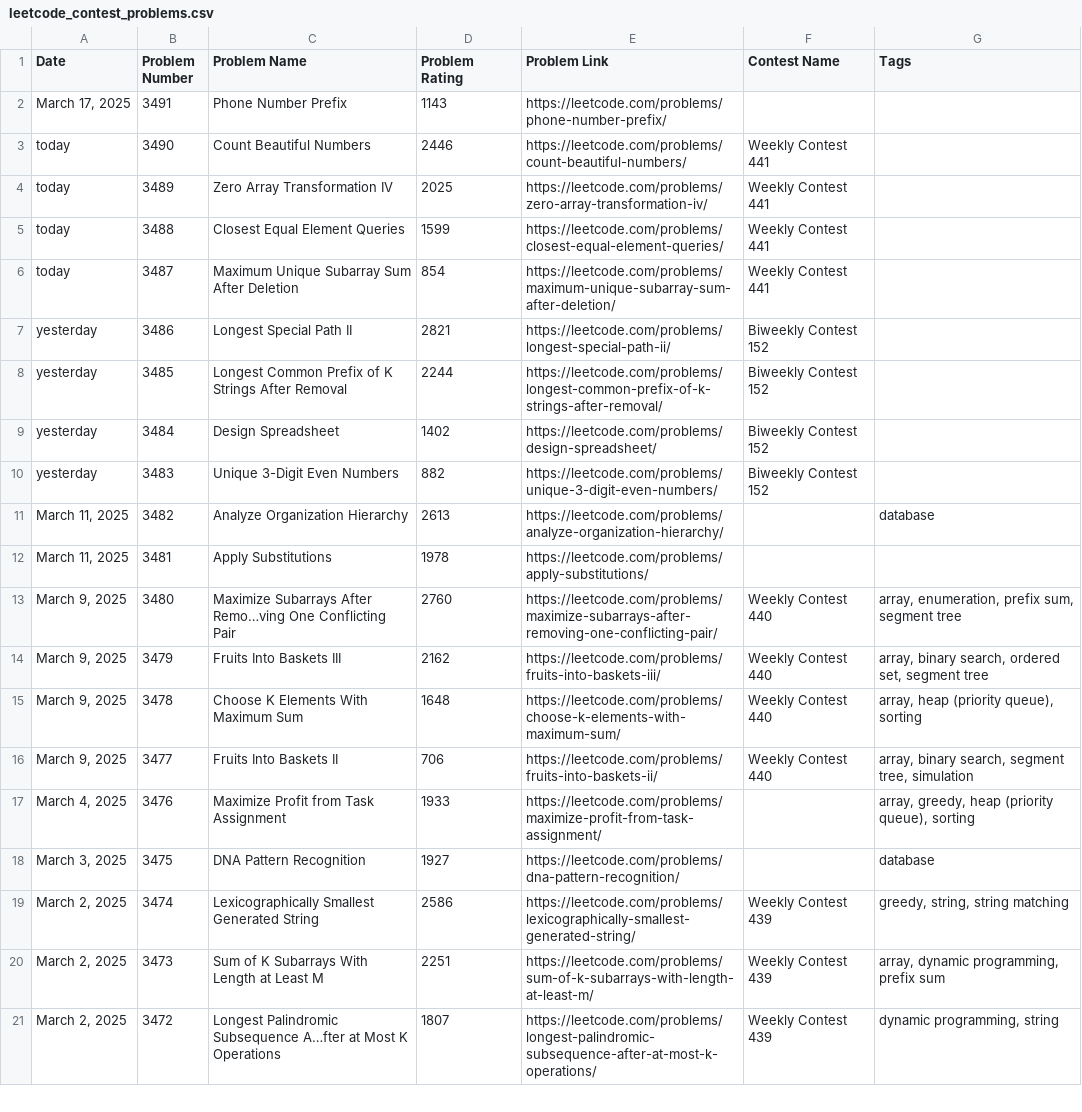
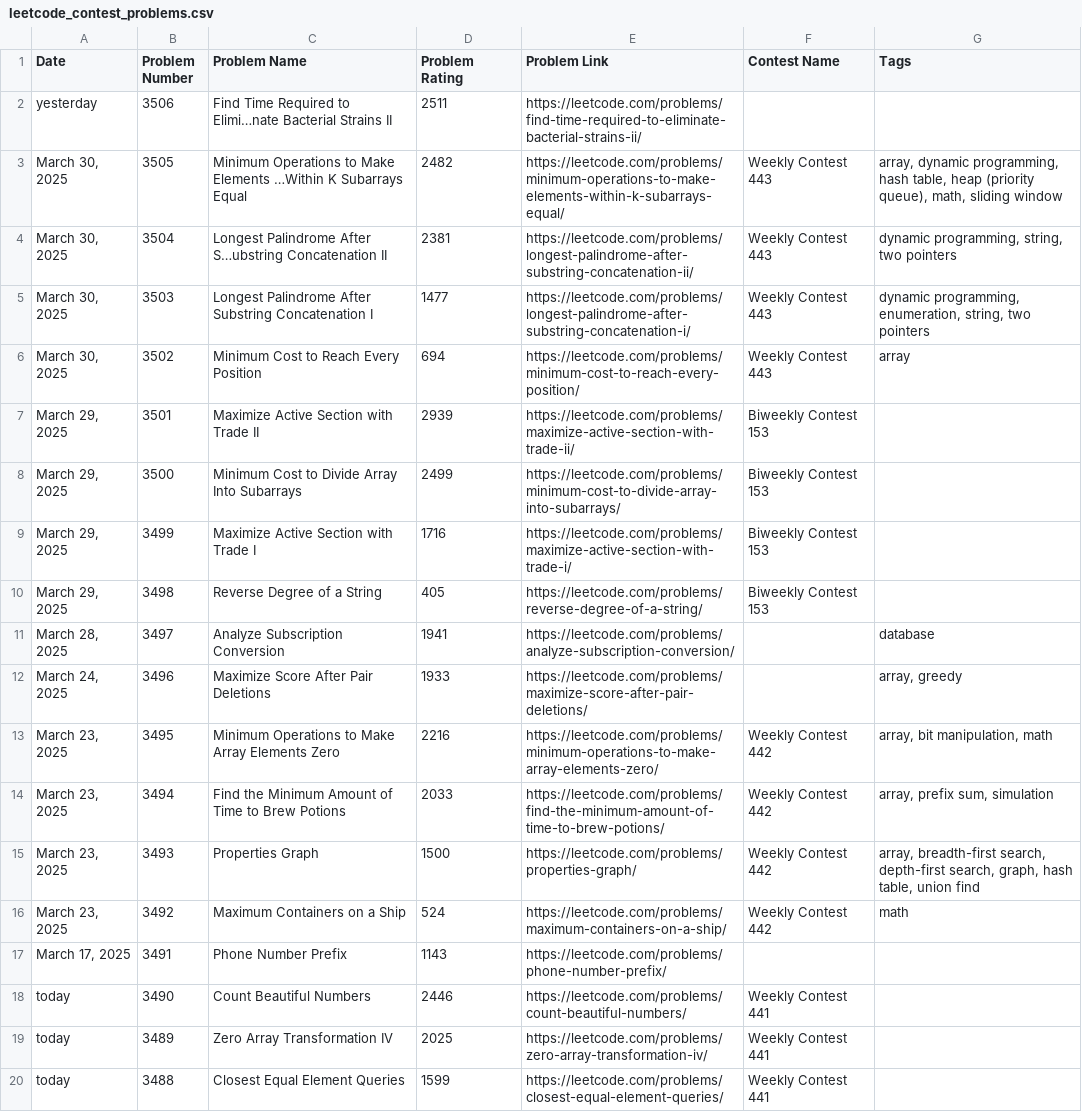
Before and after one commit to nilesyadv/Leetcode-Ladder, a CSV file: leetcode_contest_problems.csv, drawn as a sheet; only a part is shown; the shorter side is filled out with more unchanged rows; the diff names each change by its address in the sheet, - before the commit and + after, or states it on an @@ line.

```diff
--- a/leetcode_contest_problems.csv
+++ b/leetcode_contest_problems.csv
+row 2: yesterday | 3506 | Find Time Required to Elimi…nate Bacterial Strains II | 2511 | https://leetcode.com/problems/find-time-required-to-eliminate-bacterial-strains-ii/
+row 3: March 30, 2025 | 3505 | Minimum Operations to Make Elements …Within K Subarrays Equal | 2482 | https://leetcode.com/problems/minimum-operations-to-make-elements-within-k-subarrays-equal/ | Weekly Contest 443 | array, dynamic programming, hash table, heap (priority queue), math, sliding window
+row 4: March 30, 2025 | 3504 | Longest Palindrome After S…ubstring Concatenation II | 2381 | https://leetcode.com/problems/longest-palindrome-after-substring-concatenation-ii/ | Weekly Contest 443 | dynamic programming, string, two pointers
+row 5: March 30, 2025 | 3503 | Longest Palindrome After Substring Concatenation I | 1477 | https://leetcode.com/problems/longest-palindrome-after-substring-concatenation-i/ | Weekly Contest 443 | dynamic programming, enumeration, string, two pointers
+row 6: March 30, 2025 | 3502 | Minimum Cost to Reach Every Position | 694 | https://leetcode.com/problems/minimum-cost-to-reach-every-position/ | Weekly Contest 443 | array
+row 7: March 29, 2025 | 3501 | Maximize Active Section with Trade II | 2939 | https://leetcode.com/problems/maximize-active-section-with-trade-ii/ | Biweekly Contest 153
+row 8: March 29, 2025 | 3500 | Minimum Cost to Divide Array Into Subarrays | 2499 | https://leetcode.com/problems/minimum-cost-to-divide-array-into-subarrays/ | Biweekly Contest 153
+row 9: March 29, 2025 | 3499 | Maximize Active Section with Trade I | 1716 | https://leetcode.com/problems/maximize-active-section-with-trade-i/ | Biweekly Contest 153
+row 10: March 29, 2025 | 3498 | Reverse Degree of a String | 405 | https://leetcode.com/problems/reverse-degree-of-a-string/ | Biweekly Contest 153
+row 11: March 28, 2025 | 3497 | Analyze Subscription Conversion | 1941 | https://leetcode.com/problems/analyze-subscription-conversion/ |  | database
+row 12: March 24, 2025 | 3496 | Maximize Score After Pair Deletions | 1933 | https://leetcode.com/problems/maximize-score-after-pair-deletions/ |  | array, greedy
+row 13: March 23, 2025 | 3495 | Minimum Operations to Make Array Elements Zero | 2216 | https://leetcode.com/problems/minimum-operations-to-make-array-elements-zero/ | Weekly Contest 442 | array, bit manipulation, math
+row 14: March 23, 2025 | 3494 | Find the Minimum Amount of Time to Brew Potions | 2033 | https://leetcode.com/problems/find-the-minimum-amount-of-time-to-brew-potions/ | Weekly Contest 442 | array, prefix sum, simulation
+row 15: March 23, 2025 | 3493 | Properties Graph | 1500 | https://leetcode.com/problems/properties-graph/ | Weekly Contest 442 | array, breadth-first search, depth-first search, graph, hash table, union find
+row 16: March 23, 2025 | 3492 | Maximum Containers on a Ship | 524 | https://leetcode.com/problems/maximum-containers-on-a-ship/ | Weekly Contest 442 | math
```
Also changed, not shown: rating_groups/rating_1400_to_1499.csv, rating_groups/rating_1900_to_1999.csv, 12 other files.
